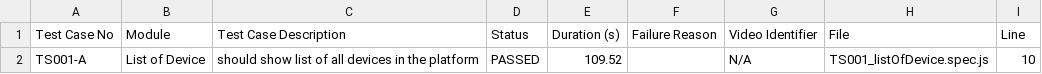
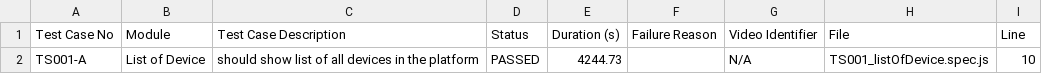
Before and after one commit to debjyotiOfficial/commonTemplate_Playwright_1, a CSV file: test-reports/custom/listOfDevice/test-report.csv, drawn as a sheet.

```diff
--- a/test-reports/custom/listOfDevice/test-report.csv
+++ b/test-reports/custom/listOfDevice/test-report.csv
@@ -1,2 +1,2 @@
 Test Case No,Module,Test Case Description,Status,Duration (s),Failure Reason,Video Identifier,File,Line
-TS001-A,"List of Device","should show list of all devices in the platform",PASSED,109.52,"",N/A,TS001_listOfDevice.spec.js,10
+TS001-A,"List of Device","should show list of all devices in the platform",PASSED,4244.73,"",N/A,TS001_listOfDevice.spec.js,10
```
Also changed, not shown: test-reports/custom/test-report.csv, 38 other files.
